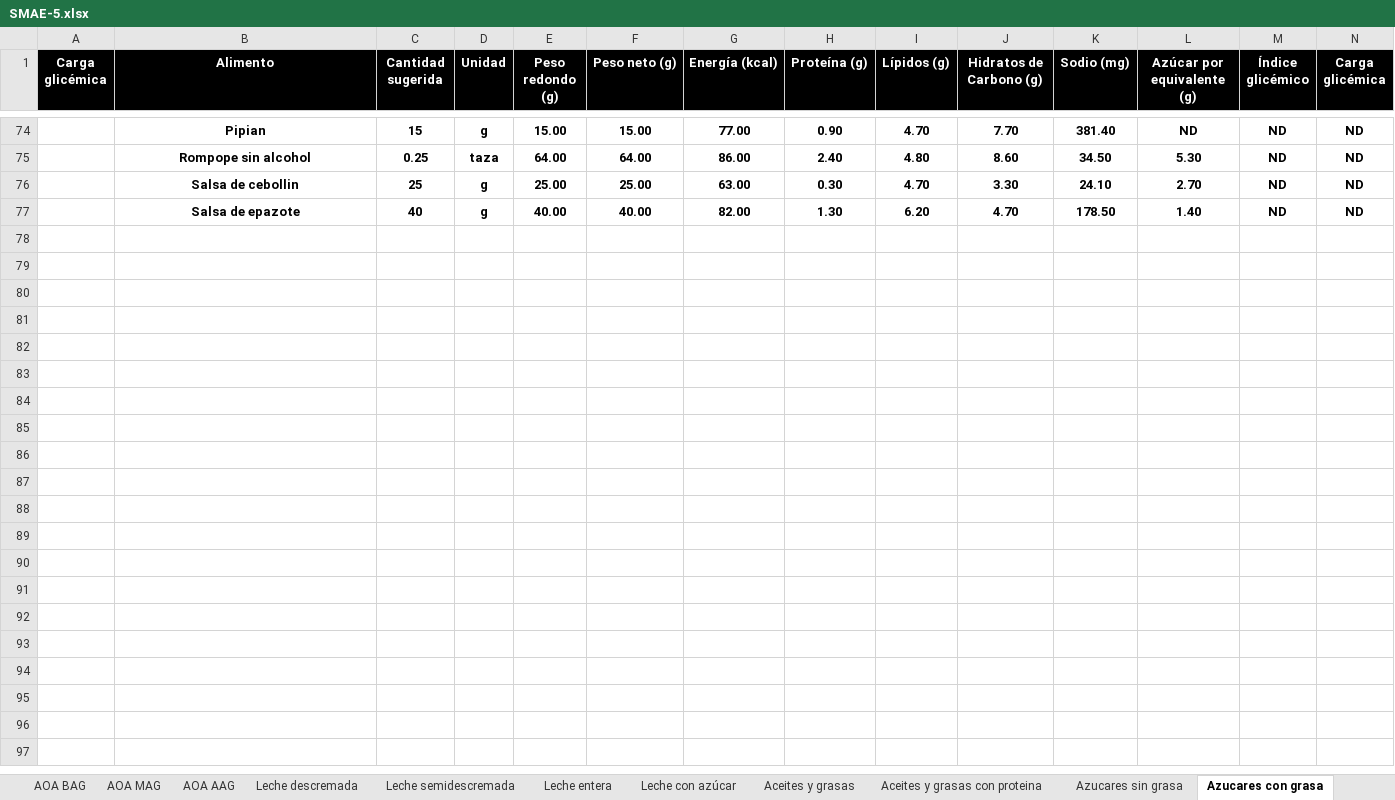
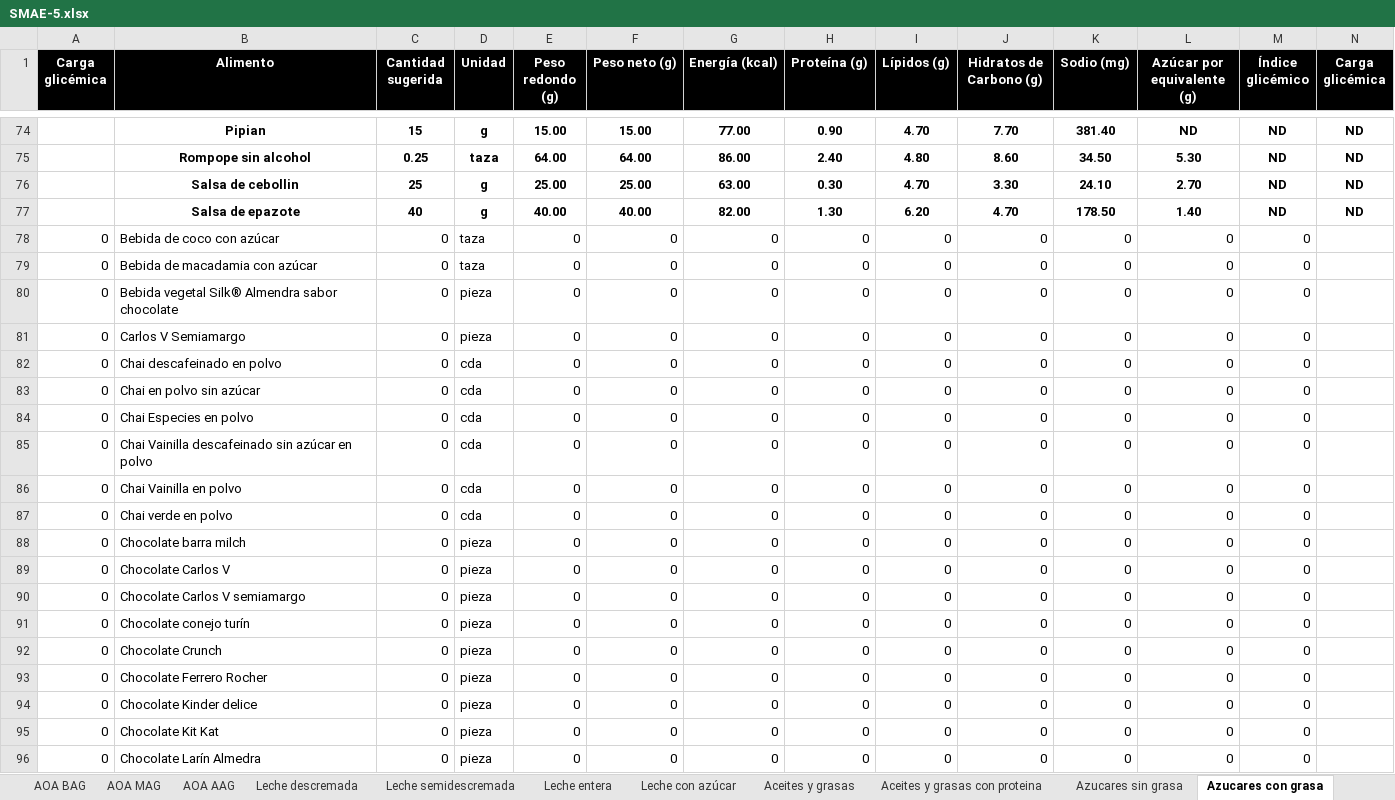
Before and after one commit to 01irving/Nutricion_deportivaa, an Excel workbook: SMAE-5.xlsx, sheet Azucares con grasa, drawn as a sheet; only a part is shown, gaps mark what is left out; values as stored, in another font and other column widths than the file's, no borders; the diff covers the shown part only; the diff names each change by its address in the sheet, - before the commit and + after, or states it on an @@ line.

```diff
--- a/SMAE-5.xlsx (sheet Azucares con grasa)
+++ b/SMAE-5.xlsx (sheet Azucares con grasa)
+row 78: 0 | Bebida de coco con azúcar | 0 | taza | 0 | 0 | 0 | 0 | 0 | 0 | 0 | 0 | 0
+row 79: 0 | Bebida de macadamia con azúcar | 0 | taza | 0 | 0 | 0 | 0 | 0 | 0 | 0 | 0 | 0
+row 80: 0 | Bebida vegetal Silk® Almendra sabor chocolate | 0 | pieza | 0 | 0 | 0 | 0 | 0 | 0 | 0 | 0 | 0
+row 81: 0 | Carlos V Semiamargo | 0 | pieza | 0 | 0 | 0 | 0 | 0 | 0 | 0 | 0 | 0
+row 82: 0 | Chai descafeinado en polvo | 0 | cda | 0 | 0 | 0 | 0 | 0 | 0 | 0 | 0 | 0
+row 83: 0 | Chai en polvo sin azúcar | 0 | cda | 0 | 0 | 0 | 0 | 0 | 0 | 0 | 0 | 0
+row 84: 0 | Chai Especies en polvo | 0 | cda | 0 | 0 | 0 | 0 | 0 | 0 | 0 | 0 | 0
+row 85: 0 | Chai Vainilla descafeinado sin azúcar en polvo | 0 | cda | 0 | 0 | 0 | 0 | 0 | 0 | 0 | 0 | 0
+row 86: 0 | Chai Vainilla en polvo | 0 | cda | 0 | 0 | 0 | 0 | 0 | 0 | 0 | 0 | 0
+row 87: 0 | Chai verde en polvo | 0 | cda | 0 | 0 | 0 | 0 | 0 | 0 | 0 | 0 | 0
+row 88: 0 | Chocolate barra milch | 0 | pieza | 0 | 0 | 0 | 0 | 0 | 0 | 0 | 0 | 0
+row 89: 0 | Chocolate Carlos V | 0 | pieza | 0 | 0 | 0 | 0 | 0 | 0 | 0 | 0 | 0
+row 90: 0 | Chocolate Carlos V semiamargo | 0 | pieza | 0 | 0 | 0 | 0 | 0 | 0 | 0 | 0 | 0
+row 91: 0 | Chocolate conejo turín | 0 | pieza | 0 | 0 | 0 | 0 | 0 | 0 | 0 | 0 | 0
+row 92: 0 | Chocolate Crunch | 0 | pieza | 0 | 0 | 0 | 0 | 0 | 0 | 0 | 0 | 0
+row 93: 0 | Chocolate Ferrero Rocher | 0 | pieza | 0 | 0 | 0 | 0 | 0 | 0 | 0 | 0 | 0
+row 94: 0 | Chocolate Kinder delice | 0 | pieza | 0 | 0 | 0 | 0 | 0 | 0 | 0 | 0 | 0
+row 95: 0 | Chocolate Kit Kat | 0 | pieza | 0 | 0 | 0 | 0 | 0 | 0 | 0 | 0 | 0
+row 96: 0 | Chocolate Larín Almedra | 0 | pieza | 0 | 0 | 0 | 0 | 0 | 0 | 0 | 0 | 0
```
Also changed, not shown: 29 added rows elsewhere in this sheet, sheet Cereales con grasa, sheet Azucares sin grasa, sheet Cereales sin grasa, sheet Verduras, sheet Frutas, sheet Alimentos libres de energia, 12 more sheets, 17 other files.
